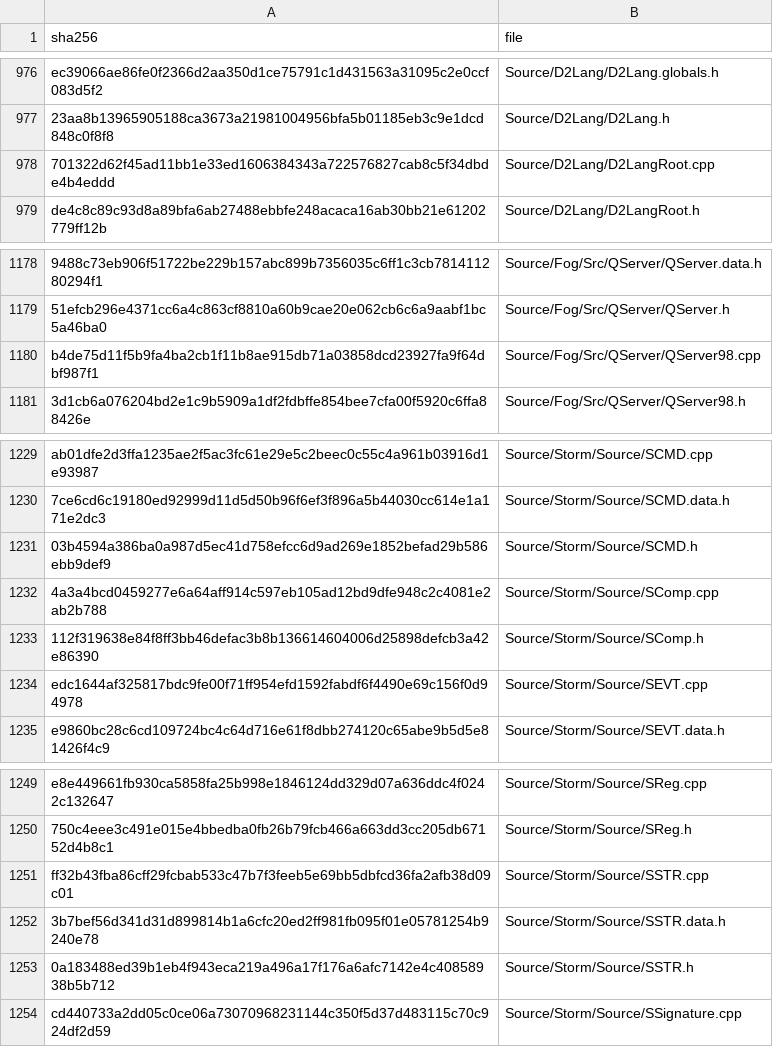
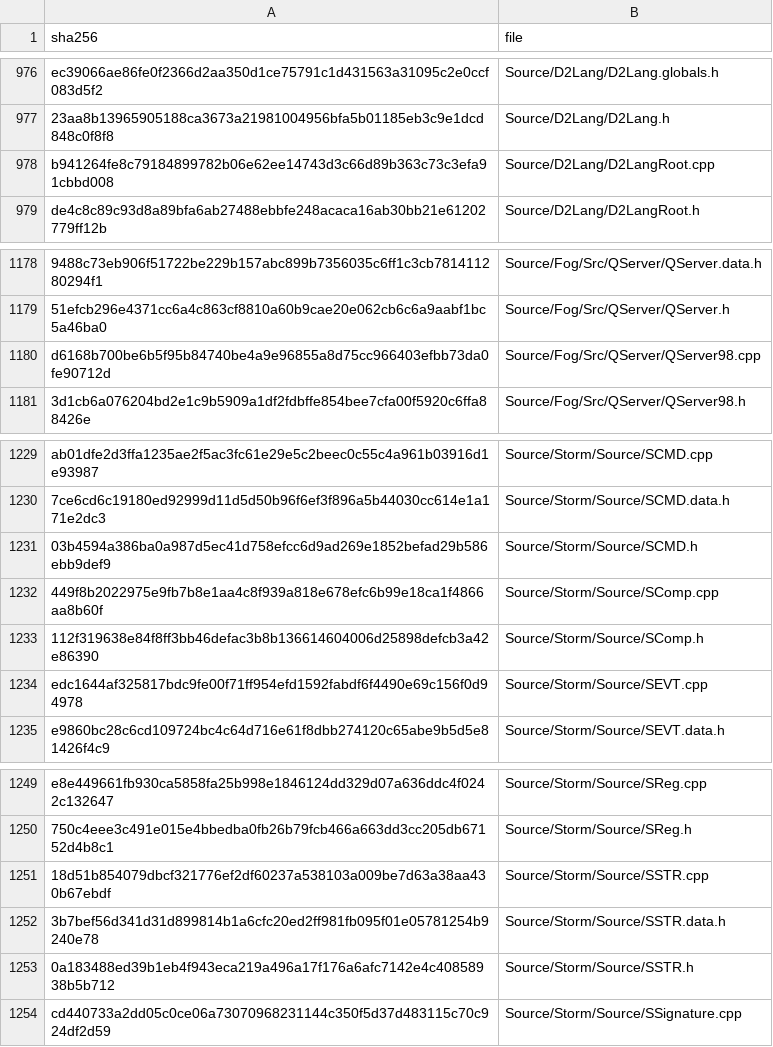
Before and after one commit to jaenster/redivivus, a TSV file: asm_matching/msvc8/translated/sources.tsv, drawn as a sheet; only a part is shown, gaps mark what is left out; the diff covers the shown part only; the diff names each change by its address in the sheet, - before the commit and + after, or states it on an @@ line.

```diff
--- a/asm_matching/msvc8/translated/sources.tsv
+++ b/asm_matching/msvc8/translated/sources.tsv
-A978 (sha256): 701322d62f45ad11bb1e33ed1606384343a722576827cab8c5f34dbde4b4eddd
+A978 (sha256): b941264fe8c79184899782b06e62ee14743d3c66d89b363c73c3efa91cbbd008
-A1180 (sha256): b4de75d11f5b9fa4ba2cb1f11b8ae915db71a03858dcd23927fa9f64dbf987f1
+A1180 (sha256): d6168b700be6b5f95b84740be4a9e96855a8d75cc966403efbb73da0fe90712d
-A1232 (sha256): 4a3a4bcd0459277e6a64aff914c597eb105ad12bd9dfe948c2c4081e2ab2b788
+A1232 (sha256): 449f8b2022975e9fb7b8e1aa4c8f939a818e678efc6b99e18ca1f4866aa8b60f
-A1251 (sha256): ff32b43fba86cff29fcbab533c47b7f3feeb5e69bb5dbfcd36fa2afb38d09c01
+A1251 (sha256): 18d51b854079dbcf321776ef2df60237a538103a009be7d63a38aa430b67ebdf
```
Also changed, not shown: 5 edited cells elsewhere in this file, 9 other files.
